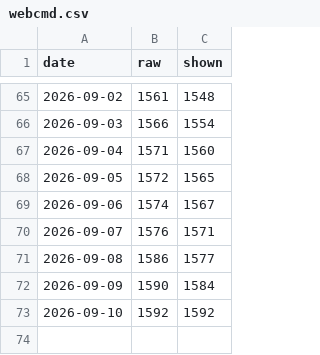
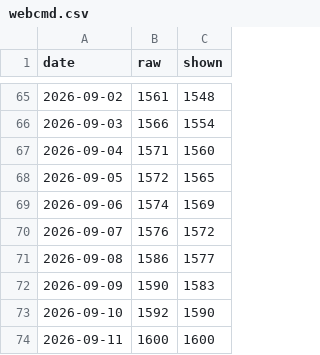
Before and after one commit to agentrhq/star-history-action, a CSV file: data/agentrhq/webcmd.csv, drawn as a sheet; only a part is shown, gaps mark what is left out.

```diff
--- a/data/agentrhq/webcmd.csv
+++ b/data/agentrhq/webcmd.csv
@@ -68,6 +68,7 @@ date,raw,shown
 2026-09-05,1572,1565
-2026-09-06,1574,1567
-2026-09-07,1576,1571
+2026-09-06,1574,1569
+2026-09-07,1576,1572
 2026-09-08,1586,1577
-2026-09-09,1590,1584
-2026-09-10,1592,1592
+2026-09-09,1590,1583
+2026-09-10,1592,1590
+2026-09-11,1600,1600
```
Also changed, not shown: 3 other files.
